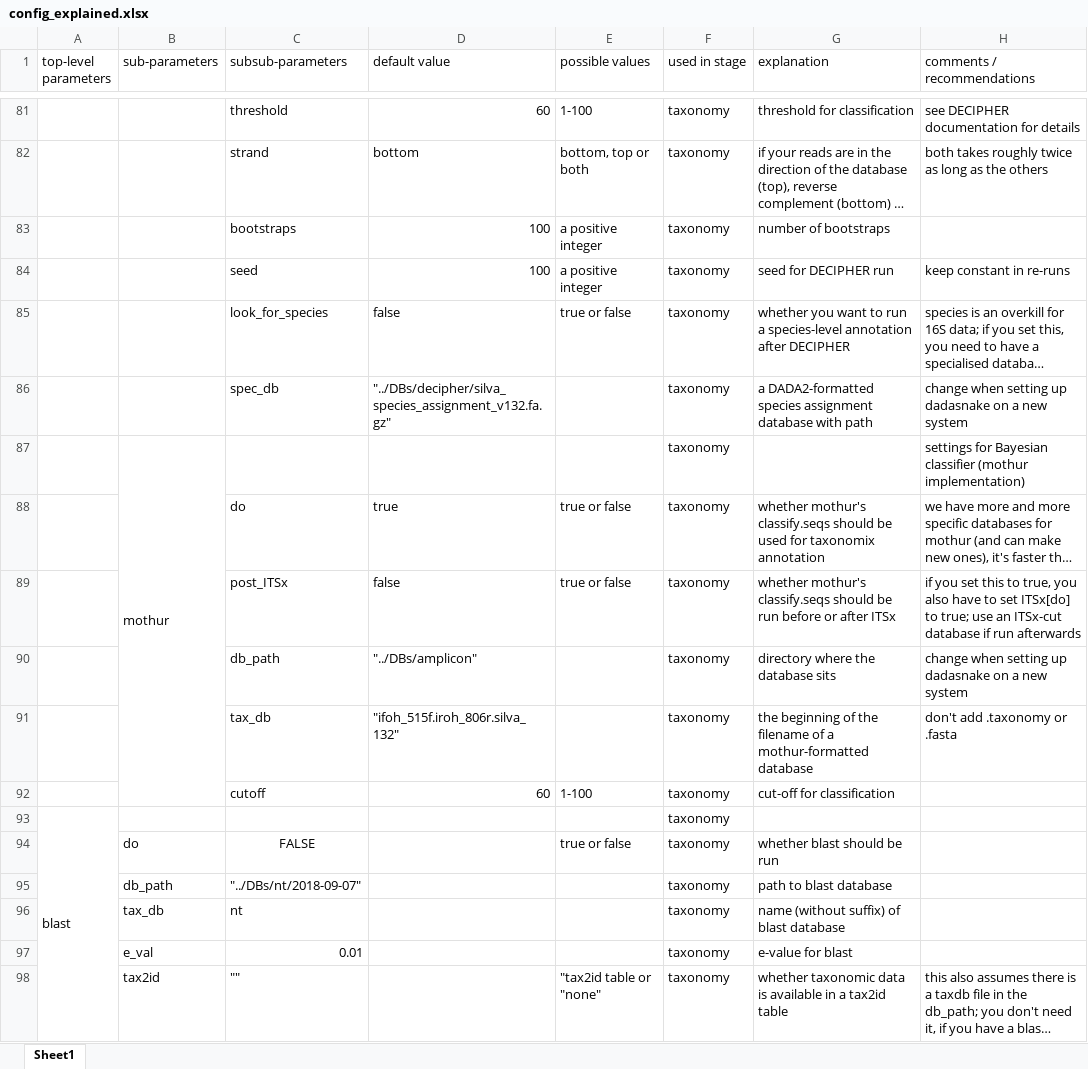
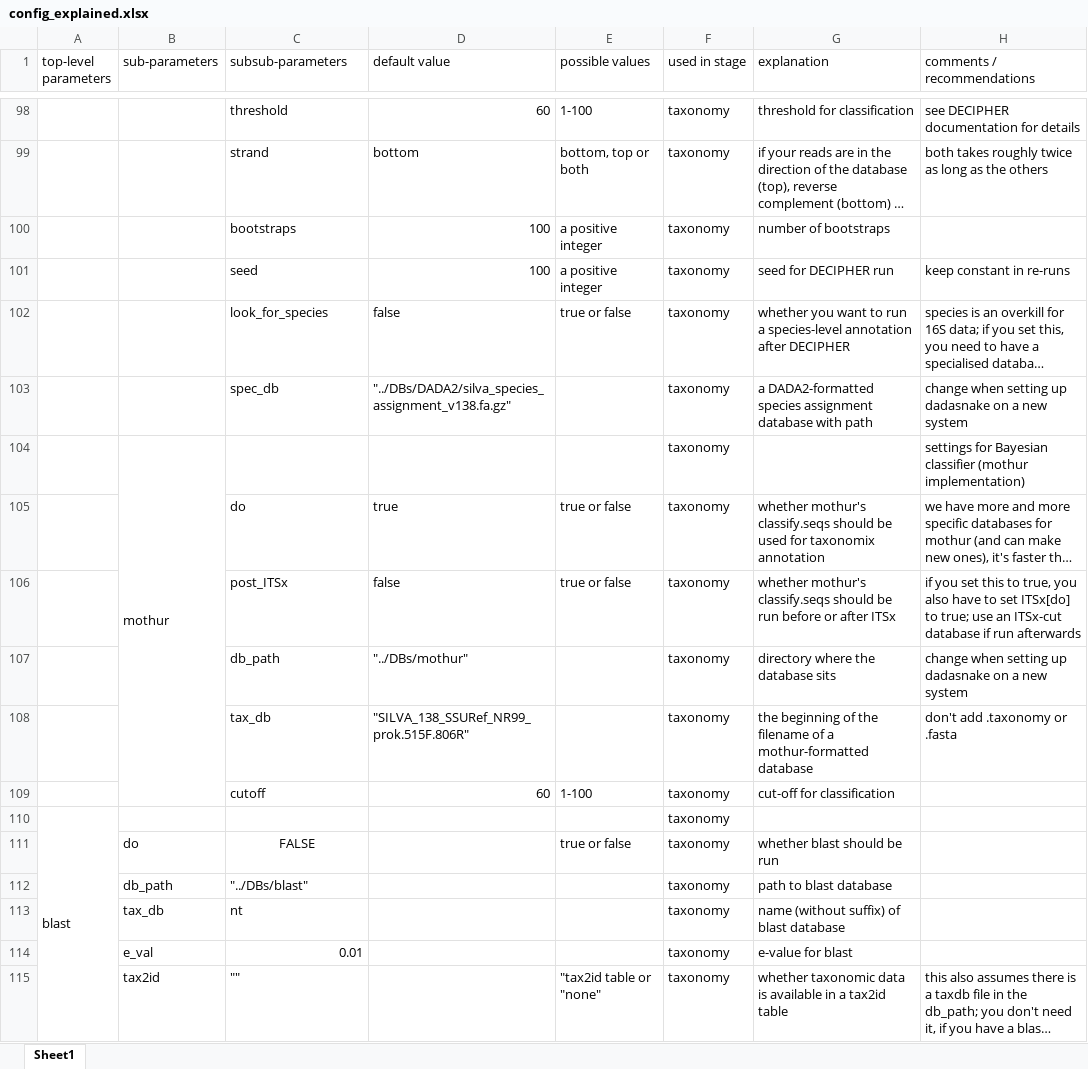
Before and after one commit to a-h-b/dadasnake, an Excel workbook: documentation/config_explained.xlsx, sheet Sheet1, drawn as a sheet; only a part is shown, gaps mark what is left out; long unchanged cells end in …; values as stored, in another font and other column widths than the file's, no borders; addresses are those after the commit; the diff covers the shown part only; the diff names each change by its address in the sheet, - before the commit and + after, or states it on an @@ line.

```diff
--- a/documentation/config_explained.xlsx (sheet Sheet1)
+++ b/documentation/config_explained.xlsx (sheet Sheet1)
-D103 (default value): "../DBs/decipher/silva_species_assignment_v132.fa.gz"
+D103 (default value): "../DBs/DADA2/silva_species_assignment_v138.fa.gz"
-D107 (default value): "../DBs/amplicon"
+D107 (default value): "../DBs/mothur"
-D108 (default value): "ifoh_515f.iroh_806r.silva_132"
+D108 (default value): "SILVA_138_SSURef_NR99_prok.515F.806R"
-C112 (subsub-parameters): "../DBs/nt/2018-09-07"
+C112 (subsub-parameters): "../DBs/blast"
```
Also changed, not shown: 17 added rows, 14 edited cells and cell formats elsewhere in this sheet, 2 other files.
